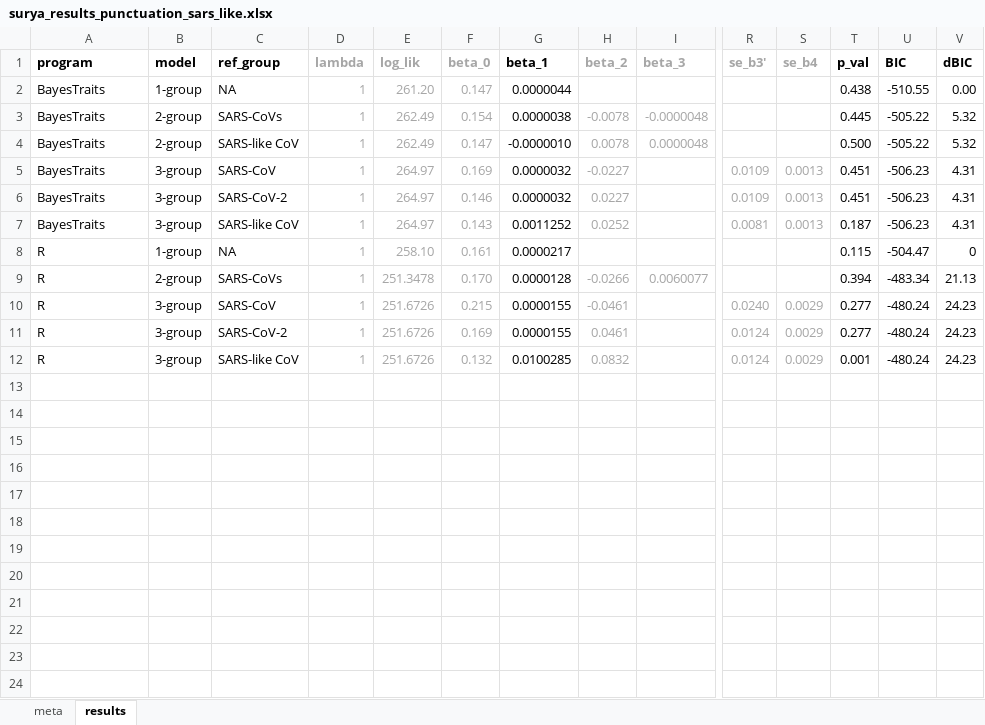
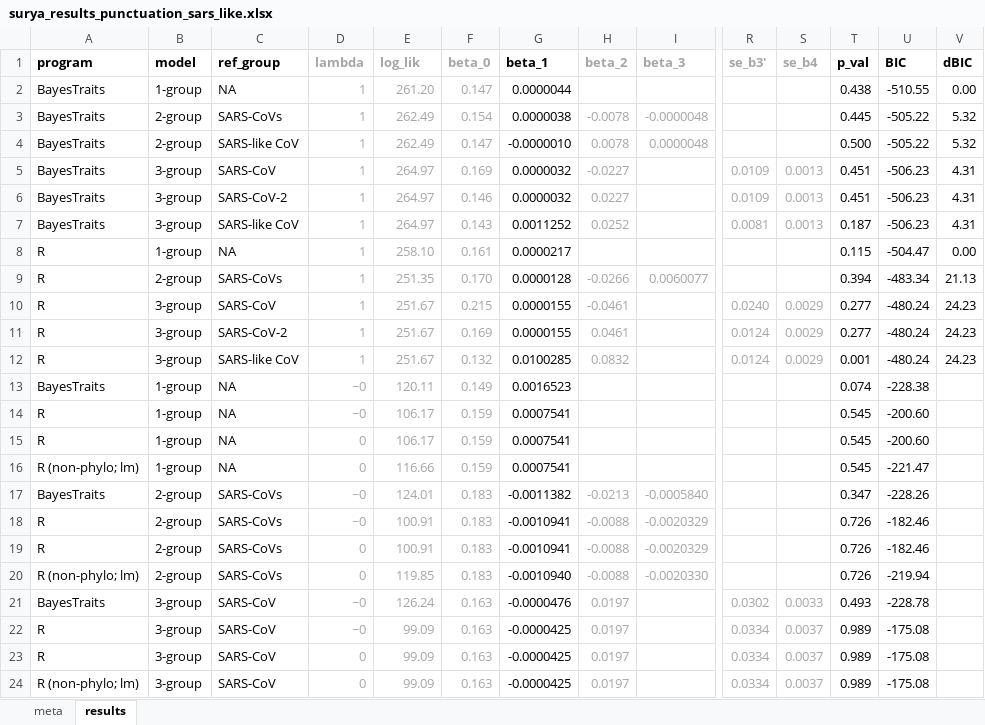
Before and after one commit to ChrisOrgan/Covid_Analysis, an Excel workbook: surya_punctuation_sars_like/surya_results_punctuation_sars_like.xlsx, sheet results, drawn as a sheet; only a part is shown, gaps mark what is left out; values as stored, in another font and other column widths than the file's, no borders; rows hold the shown columns only; the diff names each change by its address in the sheet, - before the commit and + after, or states it on an @@ line.

Commit message:
updated surya_punctuation_sars_like

```diff
--- a/surya_punctuation_sars_like/surya_results_punctuation_sars_like.xlsx (sheet results)
+++ b/surya_punctuation_sars_like/surya_results_punctuation_sars_like.xlsx (sheet results)
-V8 (dBIC): 0
+V8 (dBIC): 0.00
-E9 (log_lik): 251.3478
+E9 (log_lik): 251.35
-E10:E12 (log_lik): 251.6726
+E10:E12 (log_lik): 251.67
+row 13: BayesTraits | 1-group | NA | ~0 | 120.11 | 0.149 | 0.0016523 |  |  |  |  | 0.074 | -228.38
+row 14: R | 1-group | NA | ~0 | 106.17 | 0.159 | 0.0007541 |  |  |  |  | 0.545 | -200.60
+row 15: R | 1-group | NA | 0 | 106.17 | 0.159 | 0.0007541 |  |  |  |  | 0.545 | -200.60
+row 16: R (non-phylo; lm) | 1-group | NA | 0 | 116.66 | 0.159 | 0.0007541 |  |  |  |  | 0.545 | -221.47
+row 17: BayesTraits | 2-group | SARS-CoVs | ~0 | 124.01 | 0.183 | -0.0011382 | -0.0213 | -0.0005840 |  |  | 0.347 | -228.26
+row 18: R | 2-group | SARS-CoVs | ~0 | 100.91 | 0.183 | -0.0010941 | -0.0088 | -0.0020329 |  |  | 0.726 | -182.46
+row 19: R | 2-group | SARS-CoVs | 0 | 100.91 | 0.183 | -0.0010941 | -0.0088 | -0.0020329 |  |  | 0.726 | -182.46
+row 20: R (non-phylo; lm) | 2-group | SARS-CoVs | 0 | 119.85 | 0.183 | -0.0010940 | -0.0088 | -0.0020330 |  |  | 0.726 | -219.94
+row 21: BayesTraits | 3-group | SARS-CoV | ~0 | 126.24 | 0.163 | -0.0000476 | 0.0197 |  | 0.0302 | 0.0033 | 0.493 | -228.78
+row 22: R | 3-group | SARS-CoV | ~0 | 99.09 | 0.163 | -0.0000425 | 0.0197 |  | 0.0334 | 0.0037 | 0.989 | -175.08
+row 23: R | 3-group | SARS-CoV | 0 | 99.09 | 0.163 | -0.0000425 | 0.0197 |  | 0.0334 | 0.0037 | 0.989 | -175.08
+row 24: R (non-phylo; lm) | 3-group | SARS-CoV | 0 | 99.09 | 0.163 | -0.0000425 | 0.0197 |  | 0.0334 | 0.0037 | 0.989 | -175.08
```
Also changed, not shown: 22 other files.
